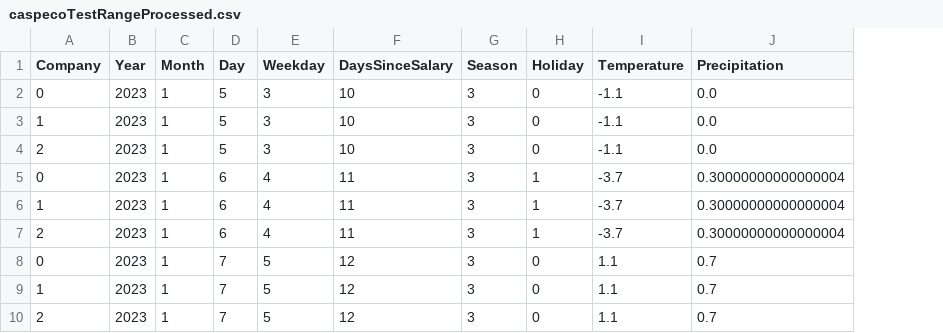
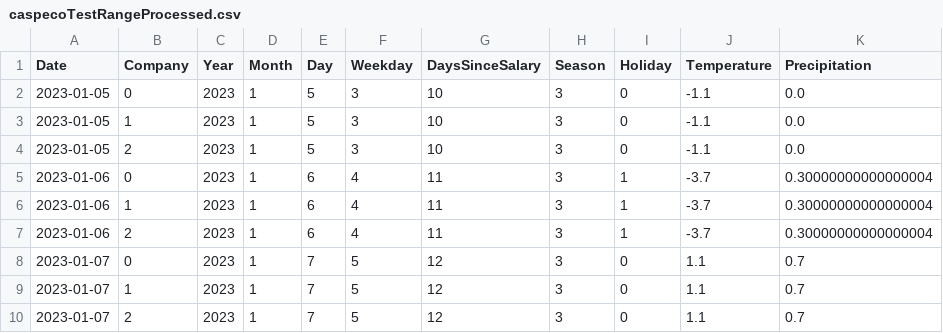
Before and after one commit to sakesalverda/IntroductionMachineLearningProject, a CSV file: caspecoTestRangeProcessed.csv, drawn as a sheet; only a part is shown; the diff names each change by its address in the sheet, - before the commit and + after, or states it on an @@ line.

```diff
--- a/caspecoTestRangeProcessed.csv
+++ b/caspecoTestRangeProcessed.csv
+column A (Date), rows 2-10: 2023-01-05 | 2023-01-05 | 2023-01-05 | 2023-01-06 | 2023-01-06 | 2023-01-06 | 2023-01-07 | 2023-01-07 | 2023-01-07
```
Also changed, not shown: 20 other files.
